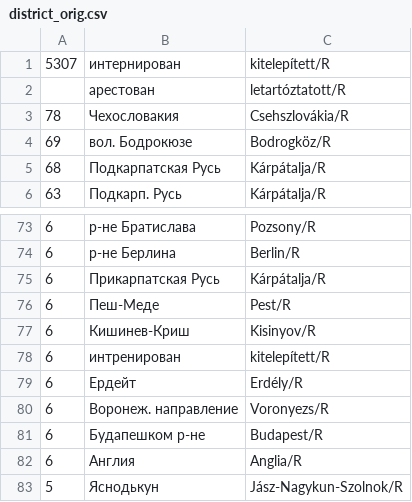
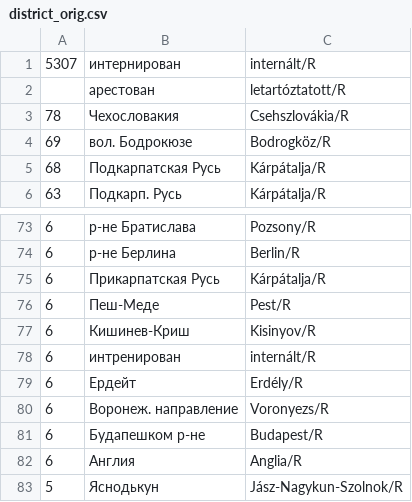
Before and after one commit to nytud/hadifogoly-adatbazis, a CSV file: data/sar_tables/district_orig.csv, drawn as a sheet; only a part is shown, gaps mark what is left out.

```diff
--- a/data/sar_tables/district_orig.csv
+++ b/data/sar_tables/district_orig.csv
@@ -1,2 +1,2 @@
-5307	интернирован	kitelepített/R
+5307	интернирован	internált/R
 	арестован	letartóztatott/R
@@ -77,3 +77,3 @@
 6	Кишинев-Криш	Kisinyov/R
-6	интренирован	kitelepített/R
+6	интренирован	internált/R
 6	Ердейт	Erdély/R
```
Also changed, not shown: data/data.header.new_coords.csv, data/sar_tables/city.csv, 18 other files.
